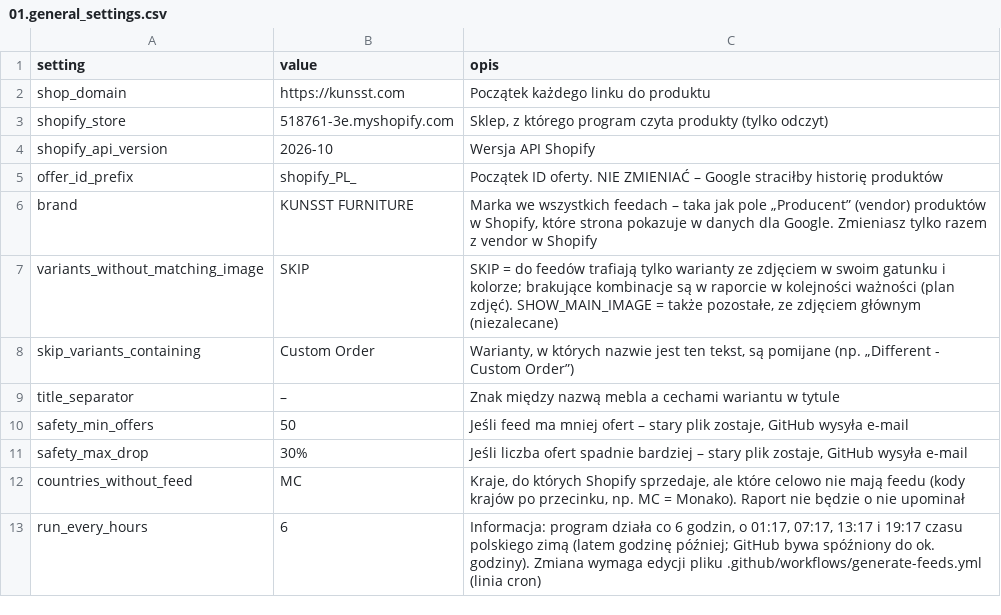
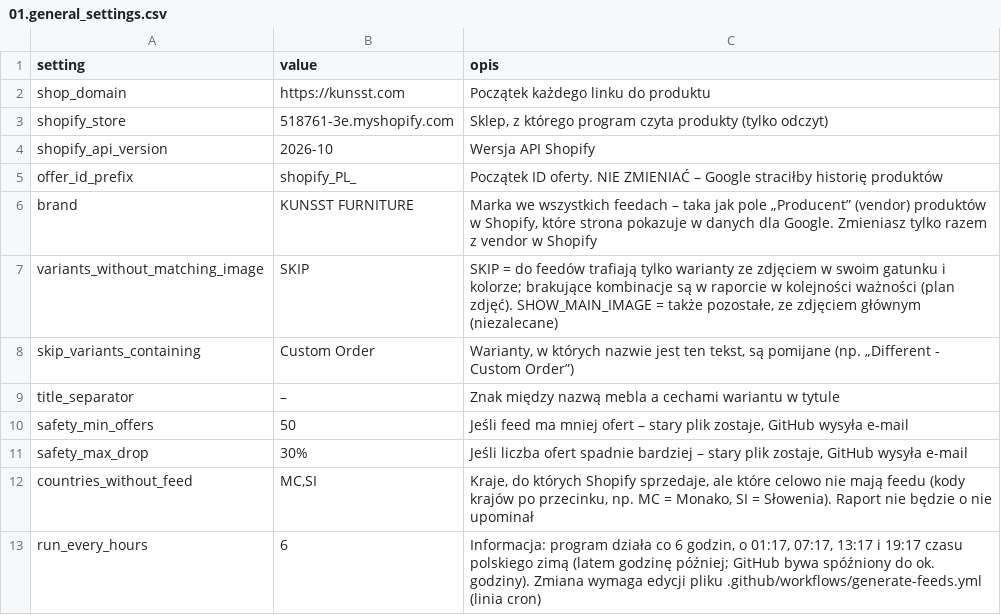
Before and after one commit to Kjubas2/kunsst-product-feeds, a CSV file: 01.settings/01.general_settings.csv, drawn as a sheet.

```diff
--- a/01.settings/01.general_settings.csv
+++ b/01.settings/01.general_settings.csv
@@ -11,3 +11,3 @@ safety_min_offers,50,"Jeśli feed ma mniej ofert – stary plik zostaje, GitHub
 safety_max_drop,30%,"Jeśli liczba ofert spadnie bardziej – stary plik zostaje, GitHub wysyła e-mail"
-countries_without_feed,MC,"Kraje, do których Shopify sprzedaje, ale które celowo nie mają feedu (kody krajów po przecinku, np. MC = Monako). Raport nie będzie o nie upominał"
+countries_without_feed,"MC,SI","Kraje, do których Shopify sprzedaje, ale które celowo nie mają feedu (kody krajów po przecinku, np. MC = Monako, SI = Słowenia). Raport nie będzie o nie upominał"
 run_every_hours,6,"Informacja: program działa co 6 godzin, o 01:17, 07:17, 13:17 i 19:17 czasu polskiego zimą (latem godzinę później; GitHub bywa spóźniony do ok. godziny). Zmiana wymaga edycji pliku .github/workflows/generate-feeds.yml (linia cron)"
```
Also changed, not shown: 02.shopify_master_feed/01.master_feed_columns.csv, 03.platforms/google/02.field_mapping.csv, 4 other files.
